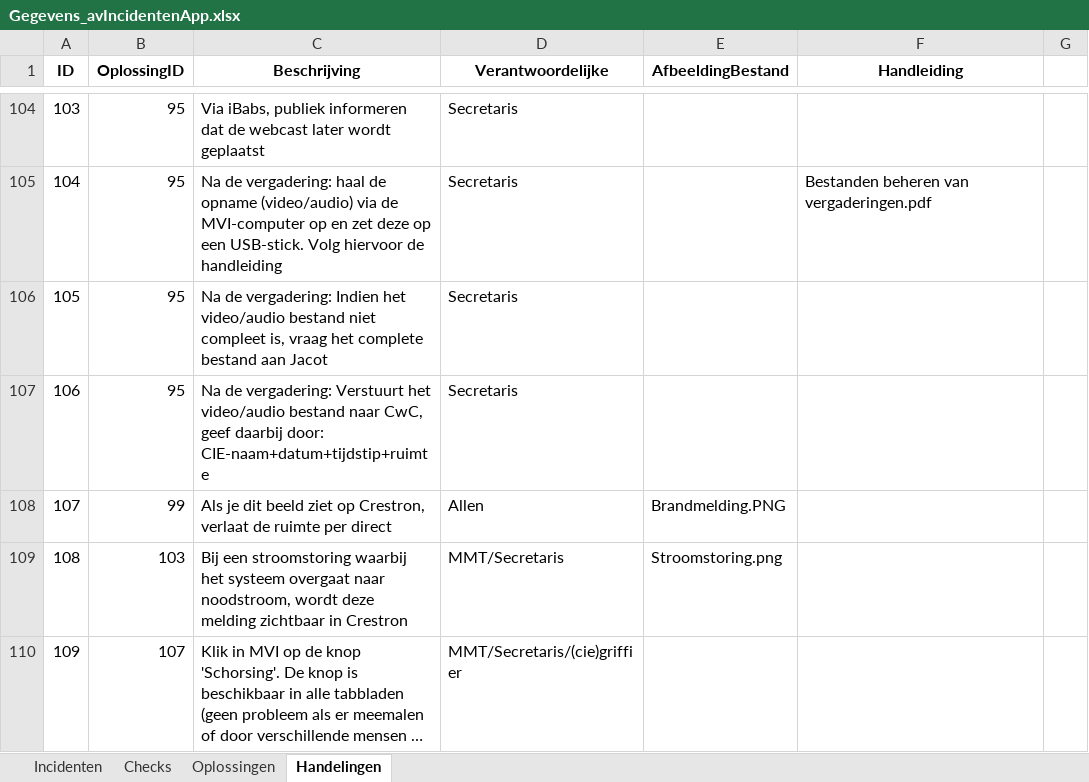
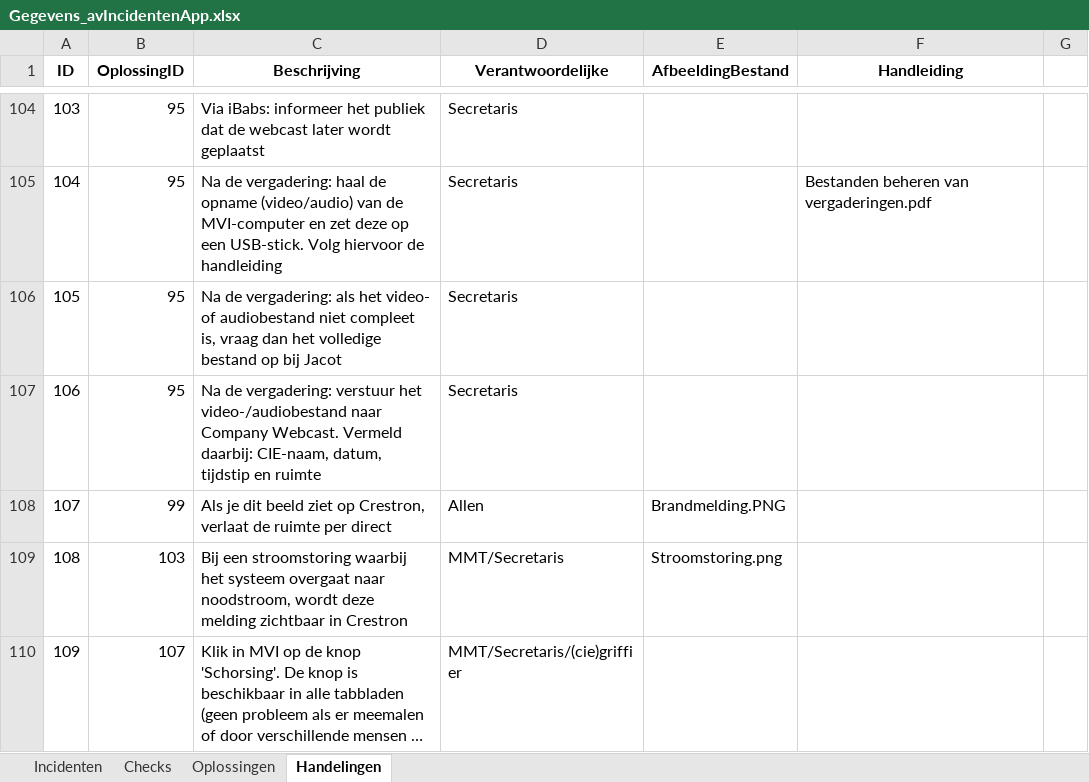
Before and after one commit to RosaAppAccount/AV-Incidenten-app, an Excel workbook: public/Gegevens_avIncidentenApp.xlsx, sheet Handelingen, drawn as a sheet; only a part is shown, gaps mark what is left out; long unchanged cells end in …; values as stored, in another font and other column widths than the file's, no borders; the diff covers the shown part only; the diff names each change by its address in the sheet, - before the commit and + after, or states it on an @@ line.

Commit message:
Add files via upload

```diff
--- a/public/Gegevens_avIncidentenApp.xlsx (sheet Handelingen)
+++ b/public/Gegevens_avIncidentenApp.xlsx (sheet Handelingen)
-C104 (Beschrijving): Via iBabs, publiek informeren dat de…
+C104 (Beschrijving): Via iBabs: informeer het publiek dat de…
-C105 (Beschrijving): …opname (video/audio) via de MVI-computer op en zet…
+C105 (Beschrijving): …opname (video/audio) van de MVI-computer en zet…
-C106 (Beschrijving): …de vergadering: Indien het video/audio bestand niet compleet is, vraag het complete bestand aan Jacot
+C106 (Beschrijving): …de vergadering: als het video- of audiobestand niet compleet is, vraag dan het volledige bestand op bij Jacot
-C107 (Beschrijving): …de vergadering: Verstuurt het video/audio bestand naar CwC, geef daarbij door: CIE-naam+datum+tijdstip+ruimte
+C107 (Beschrijving): …de vergadering: verstuur het video-/audiobestand naar Company Webcast. Vermeld daarbij: CIE-naam, datum, tijdstip en ruimte
```
Also changed, not shown: 29 edited cells elsewhere in this sheet, sheet Oplossingen.
